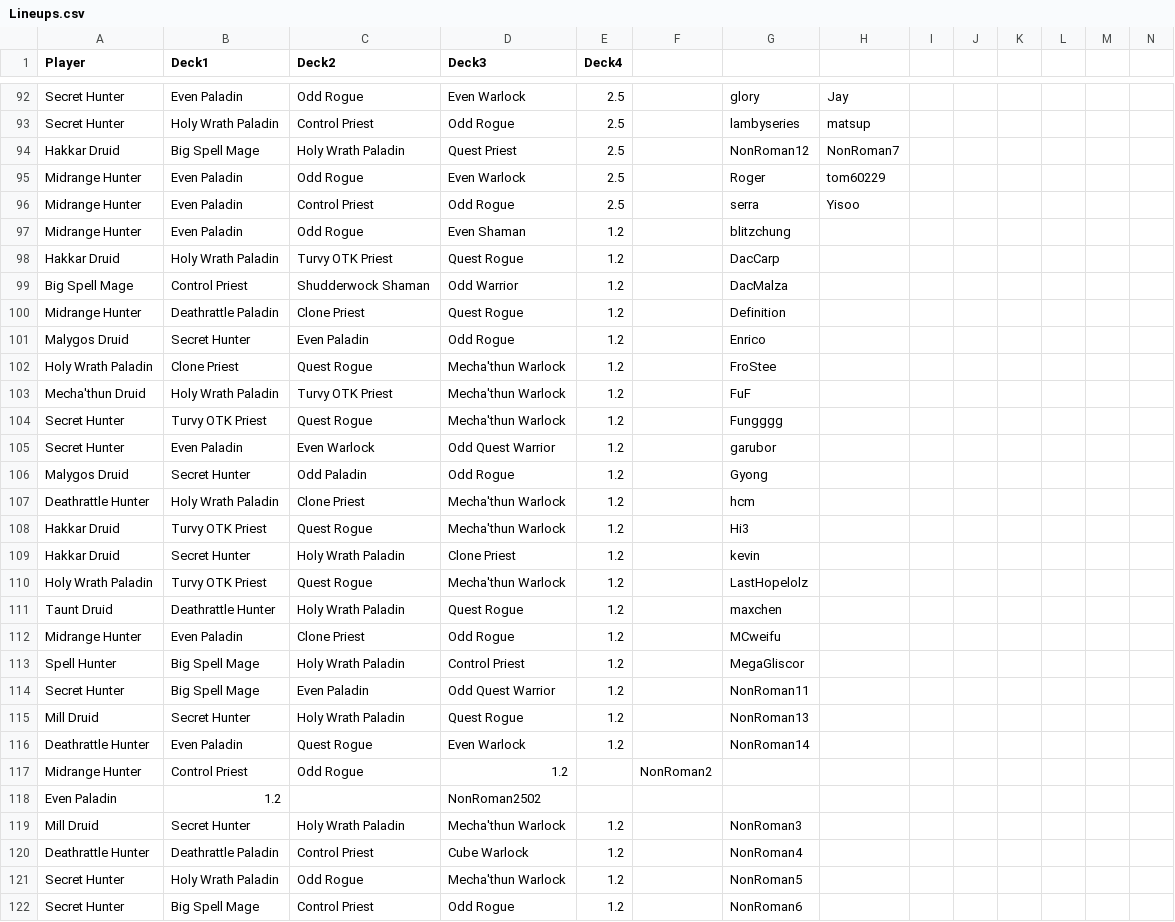
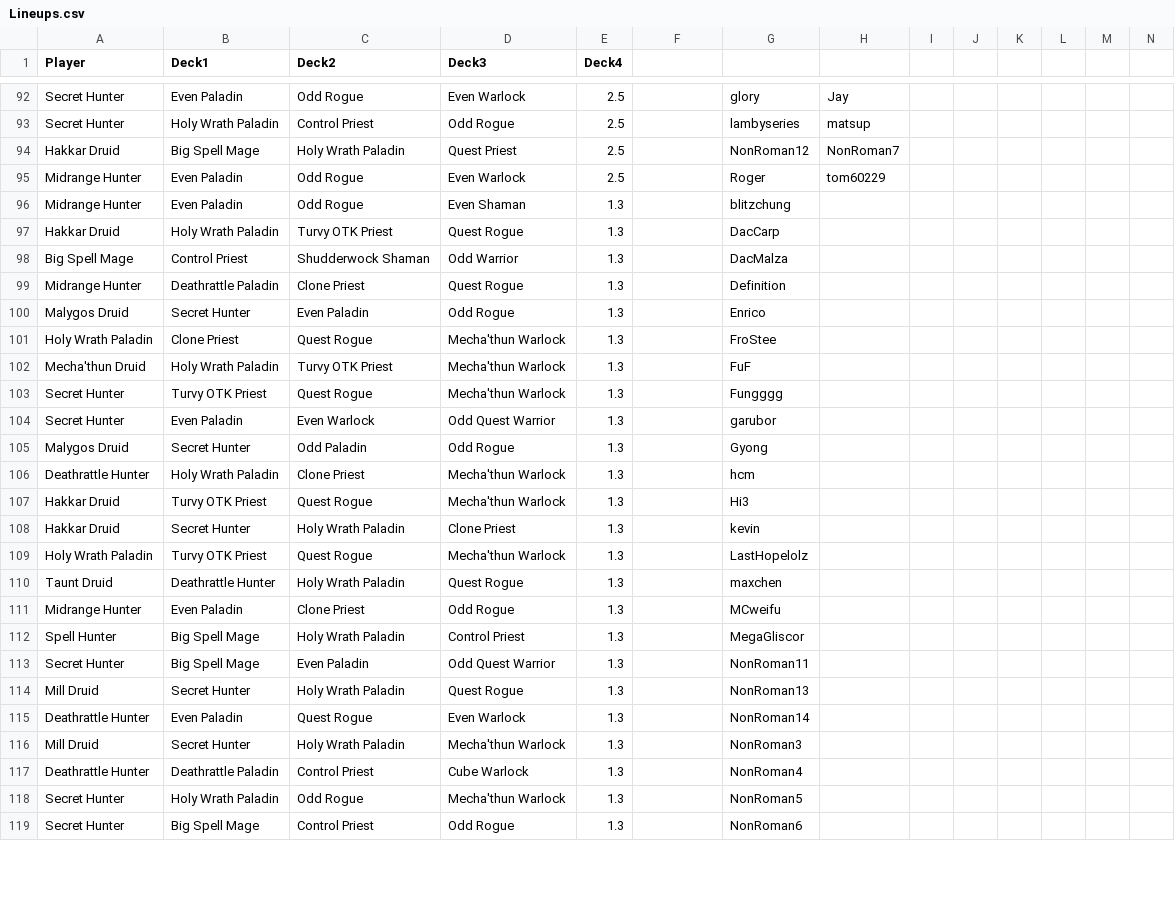
Before and after one commit to jegutman/hearthstone_decks, a CSV file: PlayoffLoader/APAC_sheets/Lineups.csv, drawn as a sheet; only a part is shown, gaps mark what is left out; removed rows and columns are numbered as before the commit, all else as after; the diff covers the shown part only; the diff names each change by its address in the sheet, - before the commit and + after, or states it on an @@ line.

```diff
--- a/PlayoffLoader/APAC_sheets/Lineups.csv
+++ b/PlayoffLoader/APAC_sheets/Lineups.csv
-row 96: Midrange Hunter | Even Paladin | Control Priest | Odd Rogue | 2.5 |  | serra | Yisoo
-E96:E115 (Deck4): 1.2
+E96:E115 (Deck4): 1.3
-row 117: Midrange Hunter | Control Priest | Odd Rogue | 1.2 |  | NonRoman2
-row 118: Even Paladin | 1.2 |  | NonRoman2502
-E116:E119 (Deck4): 1.2
+E116:E119 (Deck4): 1.3
```
Also changed, not shown: 1 added row, 1 removed row and 20 edited cells elsewhere in this file, PlayoffLoader/APAC_sheets/Archetypes.csv, PlayoffLoader/APAC_sheets/EvenPaladin.csv.
